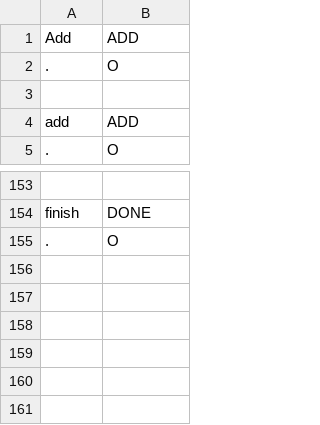
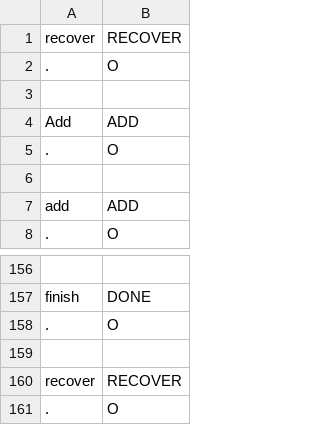
Before and after one commit to cs2103aug2014-w15-2j/main, a TSV file: src/NLPTraining/command-training-data.tsv, drawn as a sheet; only a part is shown, gaps mark what is left out; the diff names each change by its address in the sheet, - before the commit and + after, or states it on an @@ line.

Commit message:
update command training

```diff
--- a/src/NLPTraining/command-training-data.tsv
+++ b/src/NLPTraining/command-training-data.tsv
+row 1: recover | RECOVER
+row 2: . | O
+row 3: (empty)
+row 158: . | O
+row 159: (empty)
+row 160: recover | RECOVER
```
Also changed, not shown: 1 other file.
